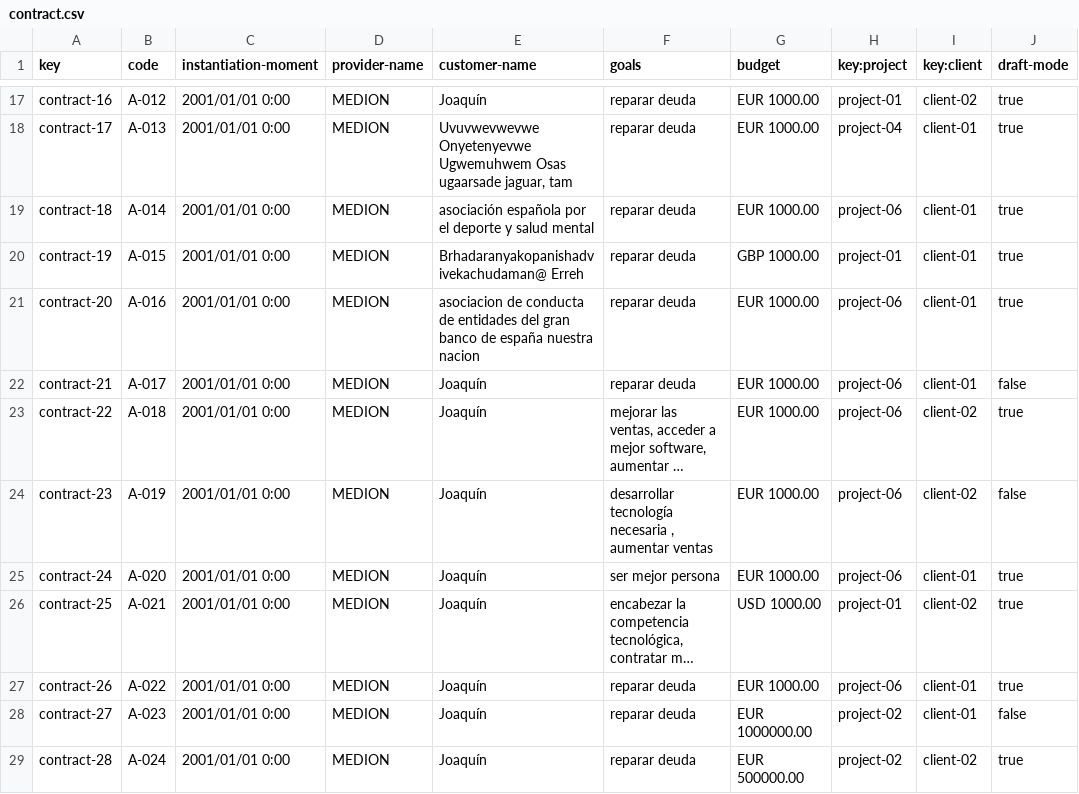
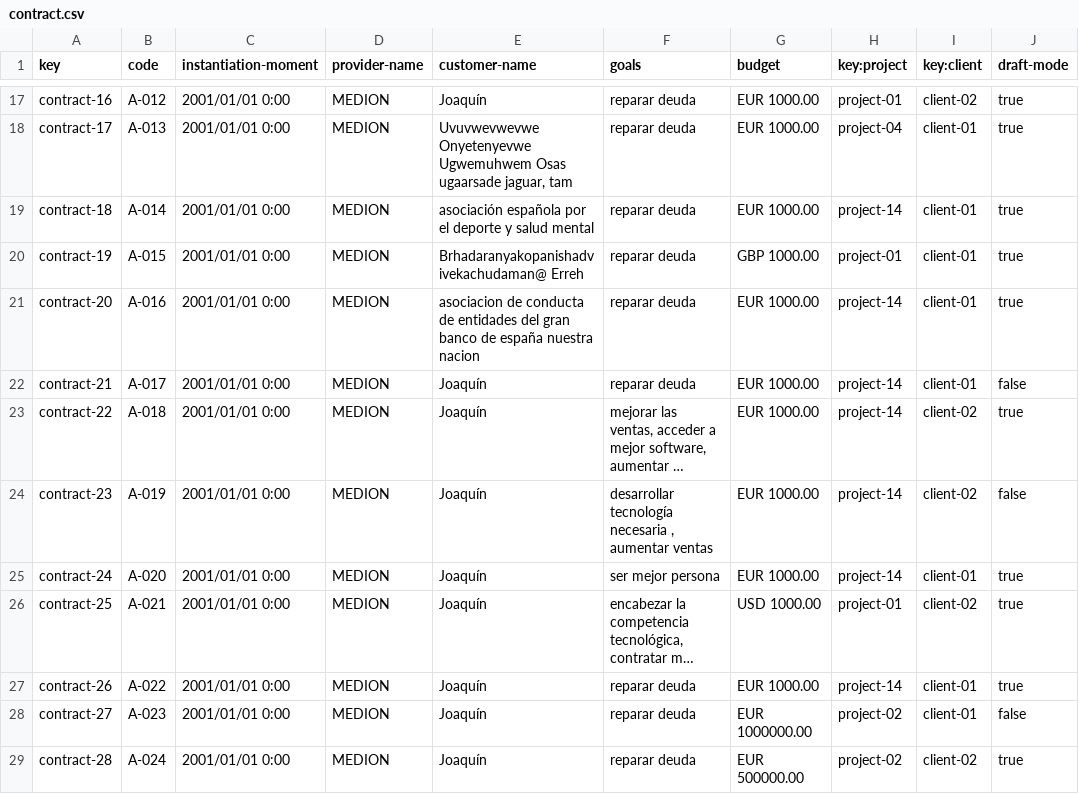
Before and after one commit to DP2-2024-C1-029/Acme-Software-Factory, a CSV file: src/main/webapp/WEB-INF/resources/sample-data/contract.csv, drawn as a sheet; only a part is shown, gaps mark what is left out; long unchanged cells end in …; the diff names each change by its address in the sheet, - before the commit and + after, or states it on an @@ line.

```diff
--- a/src/main/webapp/WEB-INF/resources/sample-data/contract.csv
+++ b/src/main/webapp/WEB-INF/resources/sample-data/contract.csv
-H19 (key:project): project-06
+H19 (key:project): project-14
-H21:H25 (key:project): project-06
+H21:H25 (key:project): project-14
-H27 (key:project): project-06
+H27 (key:project): project-14
```
Also changed, not shown: 5 other files.
